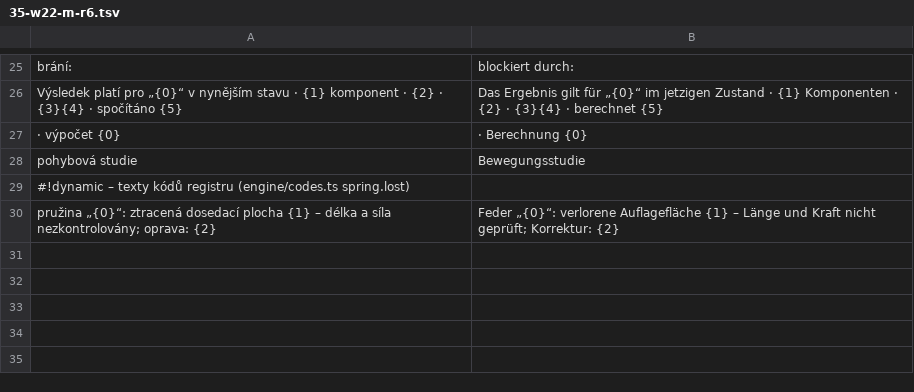
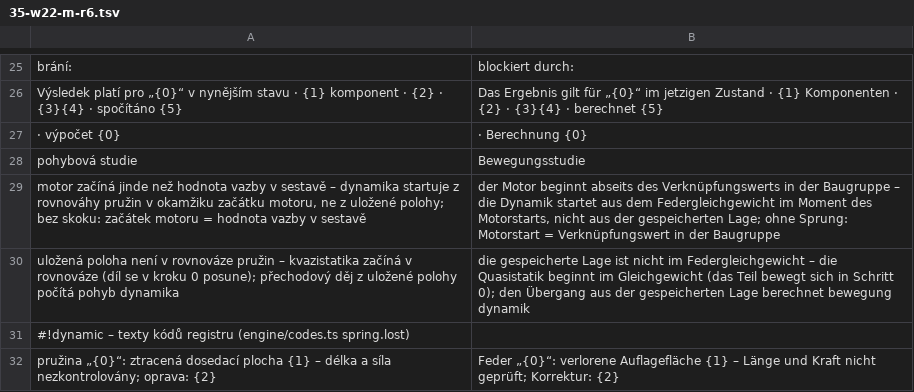
Before and after one commit to mnastrojarna-hub/Mnastrojarna-center, a TSV file: website/scripts/i18n/de/35-w22-m-r6.tsv, drawn as a sheet; only a part is shown, gaps mark what is left out.

```diff
--- a/website/scripts/i18n/de/35-w22-m-r6.tsv
+++ b/website/scripts/i18n/de/35-w22-m-r6.tsv
@@ -28,2 +28,4 @@ Výsledek platí pro „{0}“ v nynějším stavu · {1} komponent · {2} · {3
 pohybová studie	Bewegungsstudie
+motor začíná jinde než hodnota vazby v sestavě – dynamika startuje z rovnováhy pružin v okamžiku začátku motoru, ne z uložené polohy; bez skoku: začátek motoru = hodnota vazby v sestavě	der Motor beginnt abseits des Verknüpfungswerts in der Baugruppe – die Dynamik startet aus dem Federgleichgewicht im Moment des Motorstarts, nicht aus der gespeicherten Lage; ohne Sprung: Motorstart = Verknüpfungswert in der Baugruppe
+uložená poloha není v rovnováze pružin – kvazistatika začíná v rovnováze (díl se v kroku 0 posune); přechodový děj z uložené polohy počítá pohyb dynamika	die gespeicherte Lage ist nicht im Federgleichgewicht – die Quasistatik beginnt im Gleichgewicht (das Teil bewegt sich in Schritt 0); den Übergang aus der gespeicherten Lage berechnet bewegung dynamik
 #!dynamic – texty kódů registru (engine/codes.ts spring.lost)
```
Also changed, not shown: website/scripts/i18n/en/35-w22-m-r6.tsv, 11 other files.
